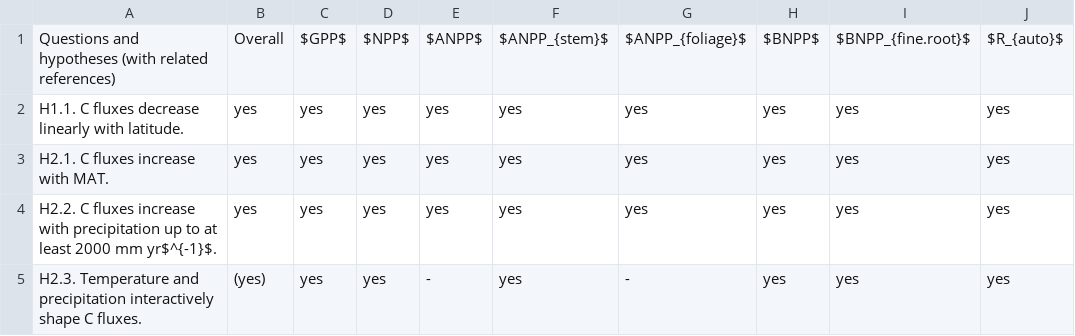
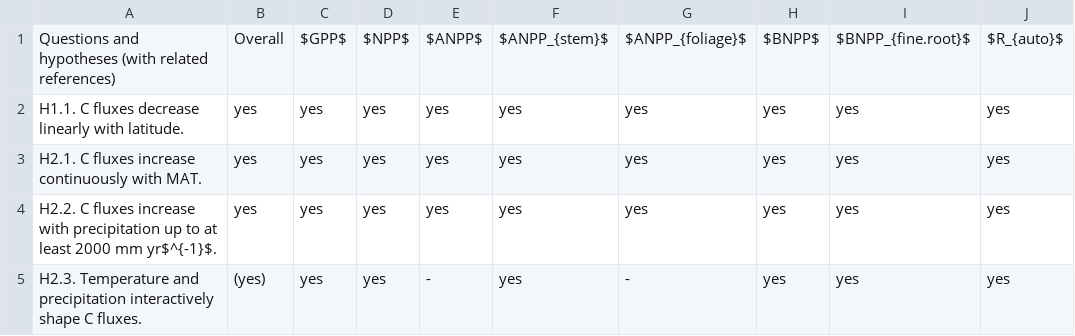
Before and after one commit to forc-db/Global_Productivity, a CSV file: manuscript/hypothesis_table.csv, drawn as a sheet; only a part is shown; the diff names each change by its address in the sheet, - before the commit and + after, or states it on an @@ line.

```diff
--- a/manuscript/hypothesis_table.csv
+++ b/manuscript/hypothesis_table.csv
-A3: H2.1. C fluxes increase with MAT.
+A3: H2.1. C fluxes increase continuously with MAT.
```
Also changed, not shown: 6 other files.
